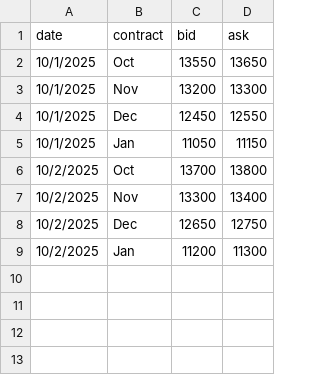
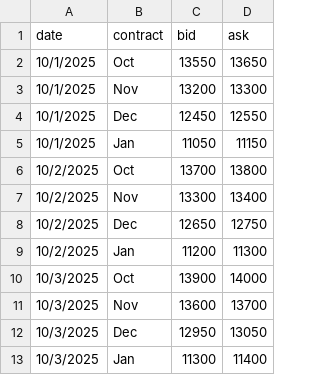
Before and after one commit to WouterVossen/PMX, a CSV file: data/forward_curves.csv, drawn as a sheet; the diff names each change by its address in the sheet, - before the commit and + after, or states it on an @@ line.

Commit message:
Update forward_curves.csv

```diff
--- a/data/forward_curves.csv
+++ b/data/forward_curves.csv
+row 10: 10/3/2025 | Oct | 13900 | 14000
+row 11: 10/3/2025 | Nov | 13600 | 13700
+row 12: 10/3/2025 | Dec | 12950 | 13050
+row 13: 10/3/2025 | Jan | 11300 | 11400
```
